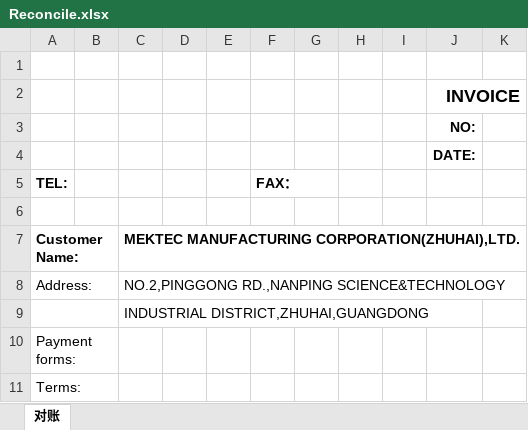
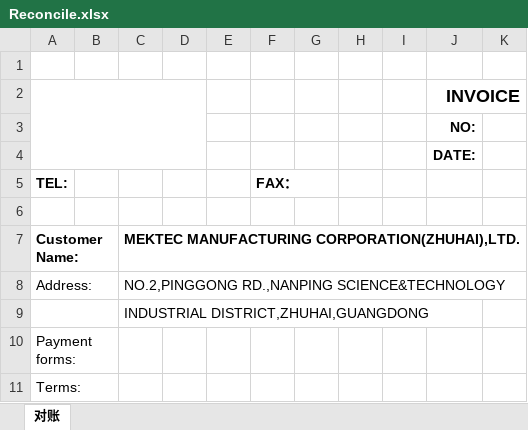
Before and after one commit to 911xie/mrrbe, an Excel workbook: src/main/resources/Reconcile.xlsx, sheet 对账, drawn as a sheet; only a part is shown; values as stored, in another font and other column widths than the file's, no borders; the diff names each change by its address in the sheet, - before the commit and + after, or states it on an @@ line.

```diff
--- a/src/main/resources/Reconcile.xlsx (sheet 对账)
+++ b/src/main/resources/Reconcile.xlsx (sheet 对账)
+A2:D4 merged
```
Also changed, not shown: 24 other files.
